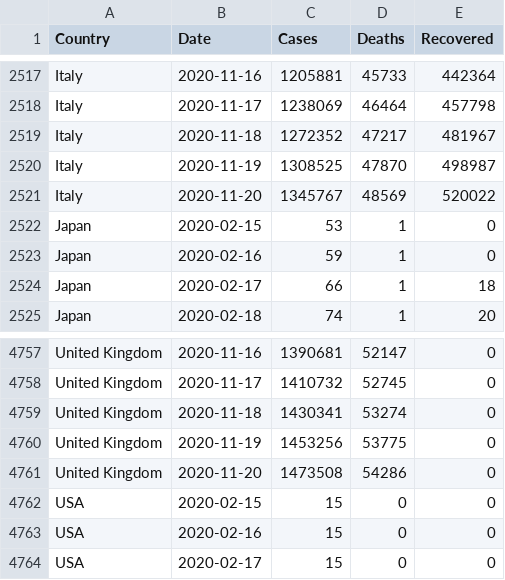
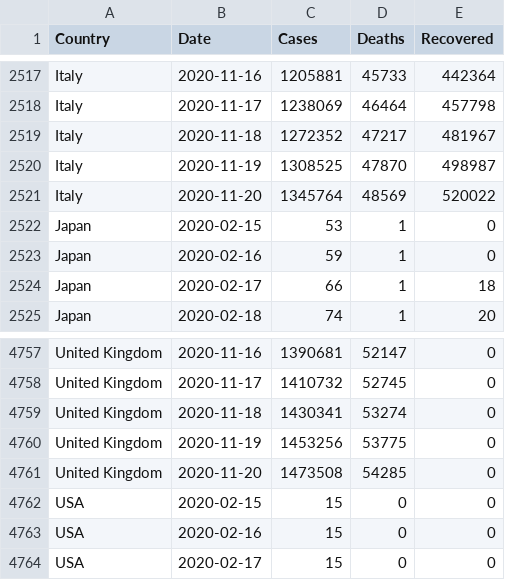
Before and after one commit to MMR-19/COVID-19-Data, a CSV file: COVID-19 Global.csv, drawn as a sheet; only a part is shown, gaps mark what is left out.

Commit message:
Global - 20/Nov/2020

```diff
--- a/COVID-19 Global.csv
+++ b/COVID-19 Global.csv
@@ -2520,3 +2520,3 @@ Italy,2020-11-18,1272352,47217,481967
 Italy,2020-11-19,1308525,47870,498987
-Italy,2020-11-20,1345767,48569,520022
+Italy,2020-11-20,1345764,48569,520022
 Japan,2020-02-15,53,1,0
@@ -4760,3 +4760,3 @@ United Kingdom,2020-11-18,1430341,53274,0
 United Kingdom,2020-11-19,1453256,53775,0
-United Kingdom,2020-11-20,1473508,54286,0
+United Kingdom,2020-11-20,1473508,54285,0
 USA,2020-02-15,15,0,0
```
